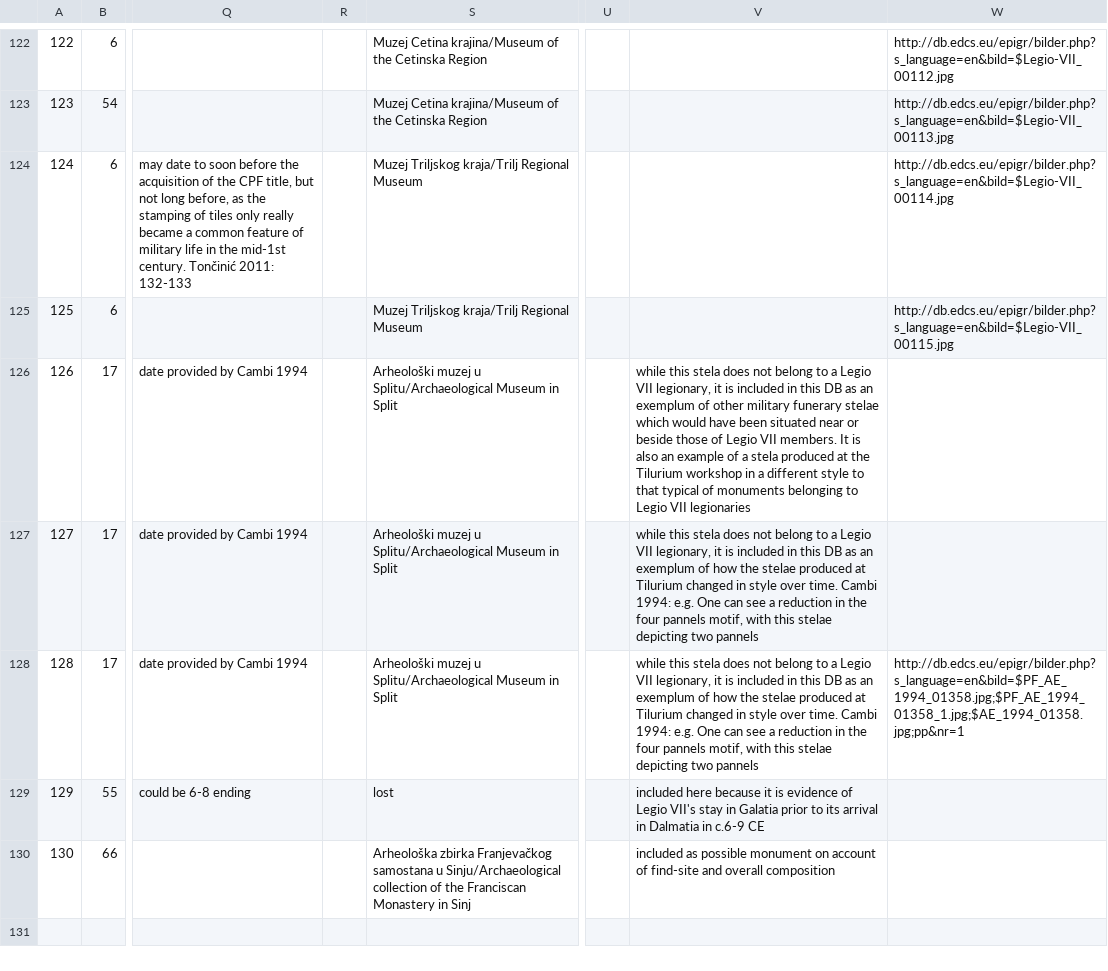
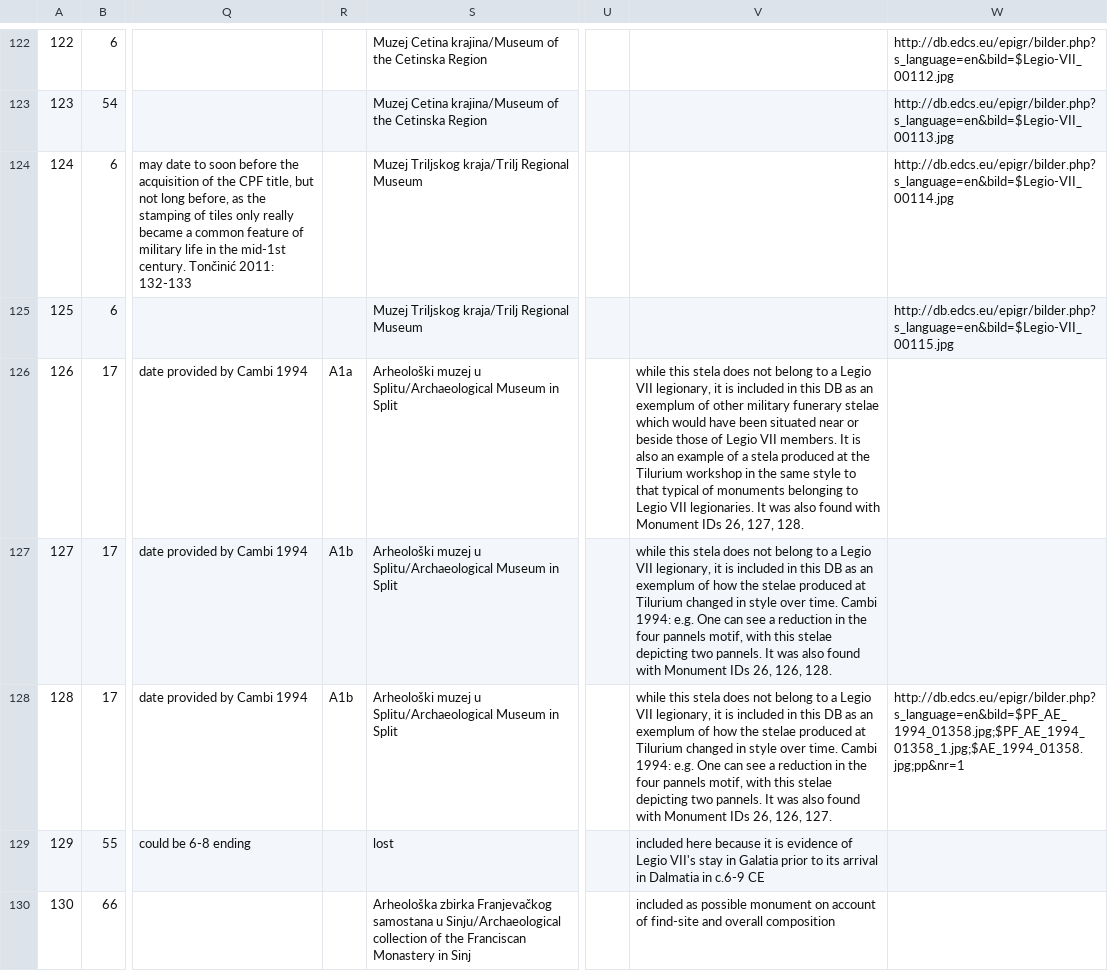
Before and after one commit to EwanSC/BromansCoopey, a CSV file: monument-spreadsheet.csv, drawn as a sheet; only a part is shown, gaps mark what is left out; the diff names each change by its address in the sheet, - before the commit and + after, or states it on an @@ line.

Commit message:
added in style types for Cambi 1994 monuments, and edited their 'monument info' to note they were all found together

```diff
--- a/monument-spreadsheet.csv
+++ b/monument-spreadsheet.csv
-R126: (empty)
+R126: A1a
-V126: …workshop in a different style to that typical of monuments belonging to Legio VII legionaries
+V126: …workshop in the same style to that typical of monuments belonging to Legio VII legionaries. It was also found with Monument IDs 26, 127, 128.
-R127:R128: (empty)
+R127:R128: A1b
-V127: …depicting two pannels
+V127: …depicting two pannels. It was also found with Monument IDs 26, 126, 128.
-V128: …depicting two pannels
+V128: …depicting two pannels. It was also found with Monument IDs 26, 126, 127.
```
Also changed, not shown: 1 other file.
